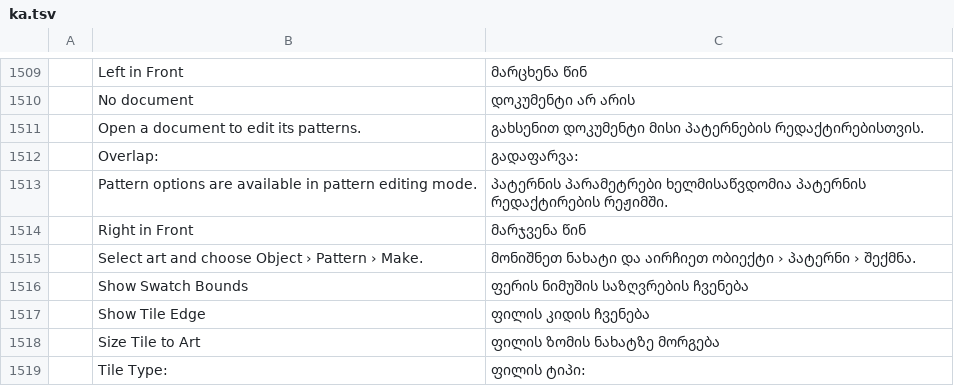
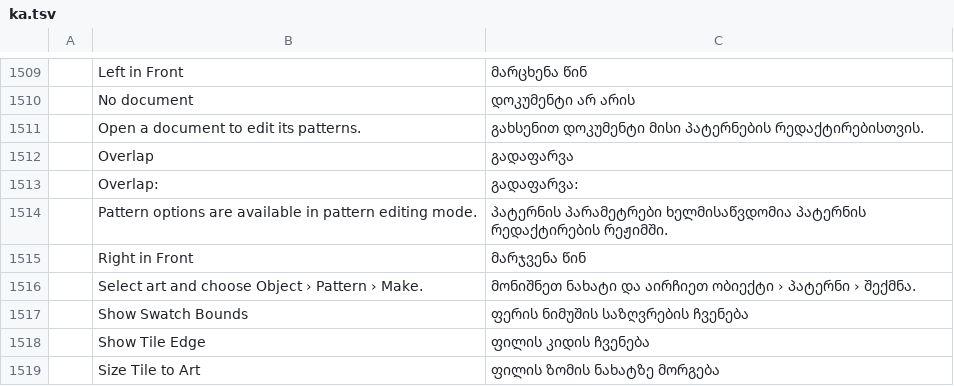
Before and after one commit to 00xJS/vectorcraft, a TSV file: crates/ui-egui/src/i18n/ka.tsv, drawn as a sheet; only a part is shown, gaps mark what is left out; the shorter side is filled out with more unchanged rows; the diff names each change by its address in the sheet, - before the commit and + after, or states it on an @@ line.

```diff
--- a/crates/ui-egui/src/i18n/ka.tsv
+++ b/crates/ui-egui/src/i18n/ka.tsv
+row 1512:  | Overlap | გადაფარვა
```
Also changed, not shown: crates/ui-egui/src/i18n/bg.tsv, crates/ui-egui/src/i18n/el.tsv, 20 other files.
